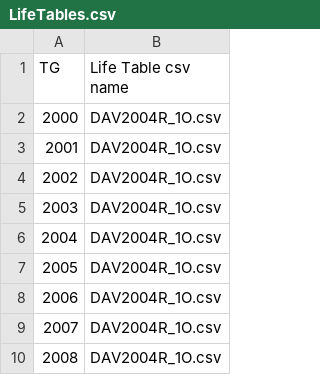
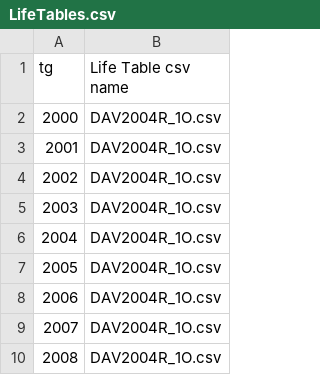
Before and after one commit to you314/CPL_Testing, a CSV file: CalculationBases/Biometrie/LifeTables.csv, drawn as a sheet.

```diff
--- a/CalculationBases/Biometrie/LifeTables.csv
+++ b/CalculationBases/Biometrie/LifeTables.csv
@@ -1,2 +1,2 @@
-TG;Life Table csv name
+tg;Life Table csv name
 2000;DAV2004R_1O.csv
```
Also changed, not shown: Contract.csv, 6 other files.
